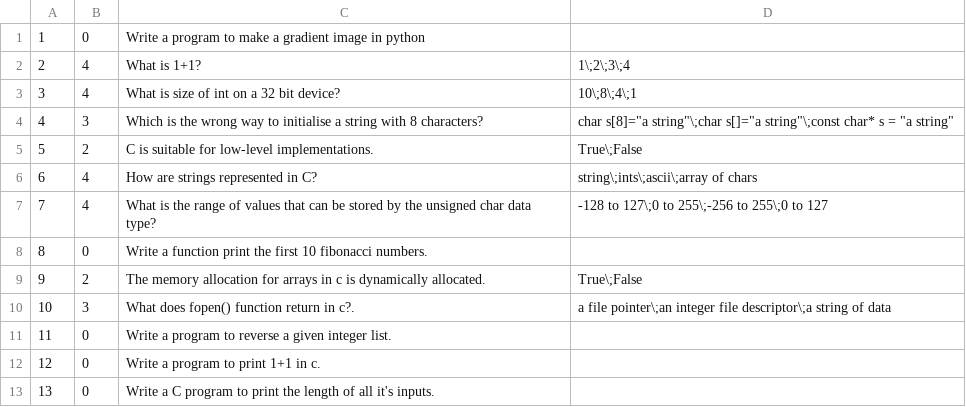
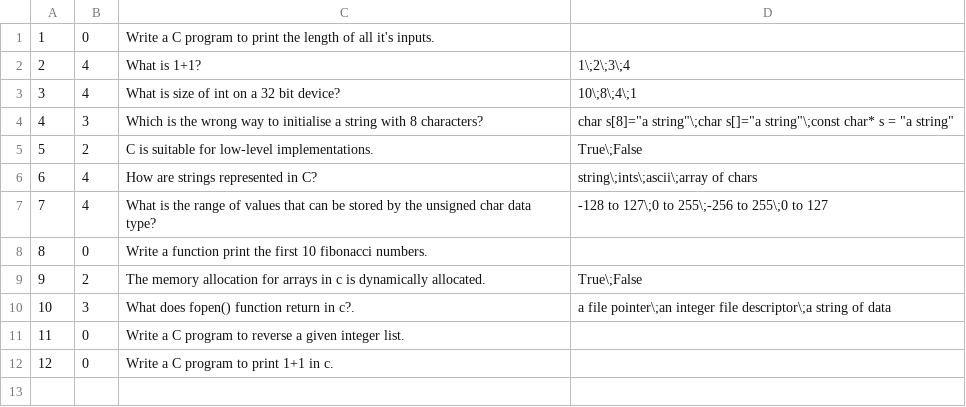
Before and after one commit to sellsol/CITS3002-Project, a CSV file: QB/questions/c/questionset_c.csv (was QB/c/questionset_c.csv), drawn as a sheet.

```diff
--- a/QB/c/questionset_c.csv
+++ b/QB/questions/c/questionset_c.csv
@@ -1,2 +1,2 @@
-1,0,Write a program to make a gradient image in python
+1,0,Write a C program to print the length of all it's inputs.
 2,4,What is 1+1?,1\;2\;3\;4
@@ -10,4 +10,3 @@
 10,3,What does fopen() function return in c?.,a file pointer\;an integer file descriptor\;a string of data
-11,0,Write a program to reverse a given integer list.
-12,0,Write a program to print 1+1 in c.
-13,0,Write a C program to print the length of all it's inputs.
+11,0,Write a C program to reverse a given integer list.
+12,0,Write a C program to print 1+1 in c.
```
Also changed, not shown: 21 other files.
